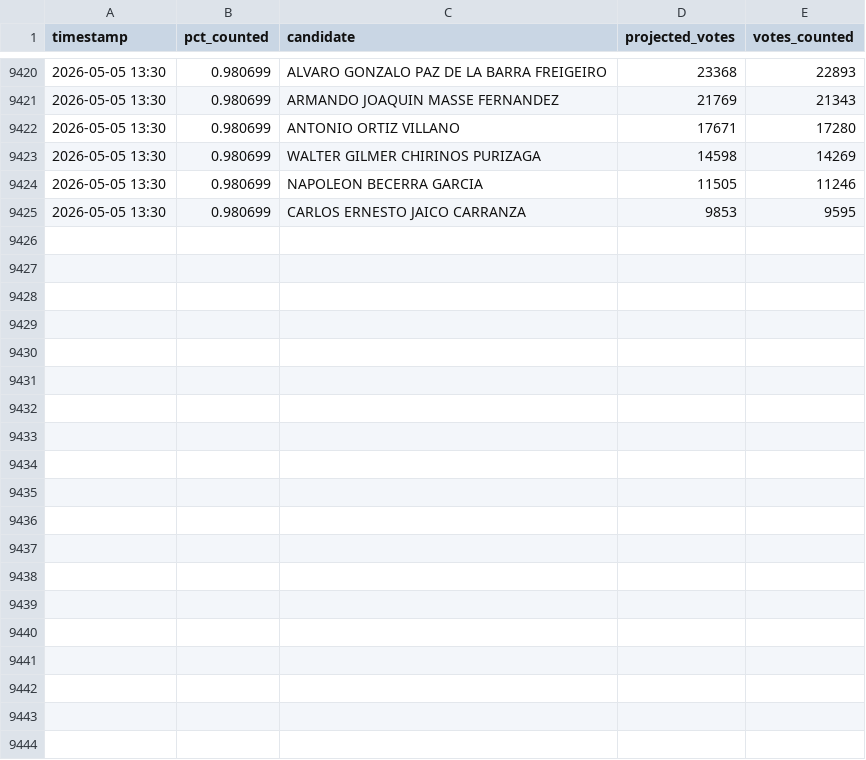
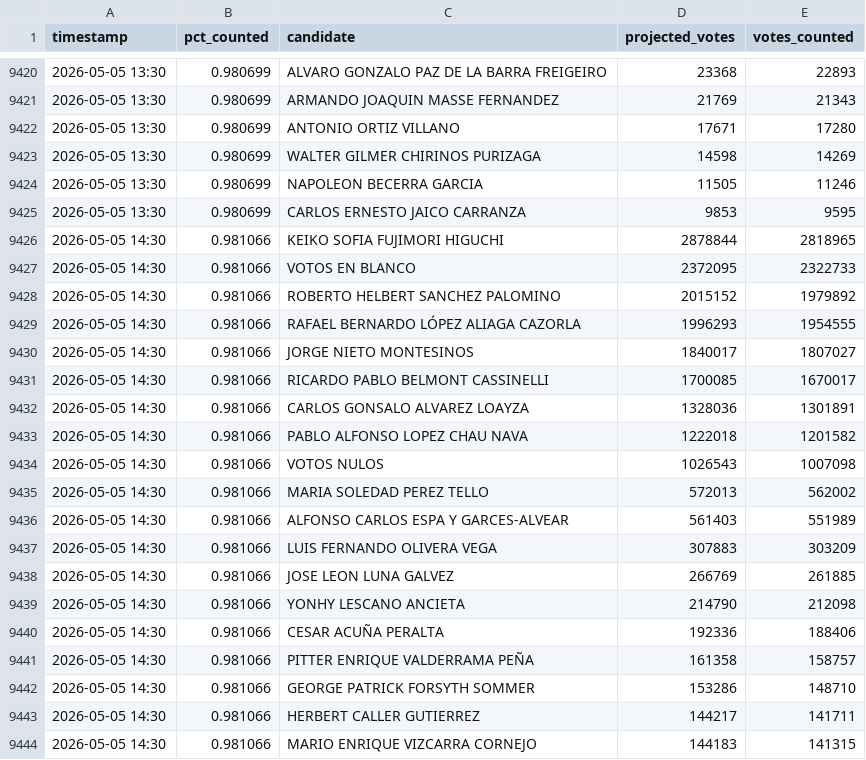
Before and after one commit to ikusij/ONPE-Monte-Carlo, a CSV file: timeseries.csv, drawn as a sheet; only a part is shown, gaps mark what is left out; the diff covers the shown part only.

```diff
--- a/timeseries.csv
+++ b/timeseries.csv
@@ -9425 +9425,20 @@ timestamp,pct_counted,candidate,projected_votes,votes_counted
 2026-05-05 13:30,0.980699,CARLOS ERNESTO JAICO CARRANZA,9853,9595
+2026-05-05 14:30,0.981066,KEIKO SOFIA FUJIMORI HIGUCHI,2878844,2818965
+2026-05-05 14:30,0.981066,VOTOS EN BLANCO,2372095,2322733
+2026-05-05 14:30,0.981066,ROBERTO HELBERT SANCHEZ PALOMINO,2015152,1979892
+2026-05-05 14:30,0.981066,RAFAEL BERNARDO LÓPEZ ALIAGA CAZORLA,1996293,1954555
+2026-05-05 14:30,0.981066,JORGE NIETO MONTESINOS,1840017,1807027
+2026-05-05 14:30,0.981066,RICARDO PABLO BELMONT CASSINELLI,1700085,1670017
+2026-05-05 14:30,0.981066,CARLOS GONSALO ALVAREZ LOAYZA,1328036,1301891
+2026-05-05 14:30,0.981066,PABLO ALFONSO LOPEZ CHAU NAVA,1222018,1201582
+2026-05-05 14:30,0.981066,VOTOS NULOS,1026543,1007098
+2026-05-05 14:30,0.981066,MARIA SOLEDAD PEREZ TELLO,572013,562002
+2026-05-05 14:30,0.981066,ALFONSO CARLOS ESPA Y GARCES-ALVEAR,561403,551989
+2026-05-05 14:30,0.981066,LUIS FERNANDO OLIVERA VEGA,307883,303209
+2026-05-05 14:30,0.981066,JOSE LEON LUNA GALVEZ,266769,261885
+2026-05-05 14:30,0.981066,YONHY LESCANO ANCIETA,214790,212098
+2026-05-05 14:30,0.981066,CESAR ACUÑA PERALTA,192336,188406
+2026-05-05 14:30,0.981066,PITTER ENRIQUE VALDERRAMA PEÑA,161358,158757
+2026-05-05 14:30,0.981066,GEORGE PATRICK FORSYTH SOMMER,153286,148710
+2026-05-05 14:30,0.981066,HERBERT CALLER GUTIERREZ,144217,141711
+2026-05-05 14:30,0.981066,MARIO ENRIQUE VIZCARRA CORNEJO,144183,141315
```
Also changed, not shown: 19 added rows elsewhere in this file, 1 other file.
